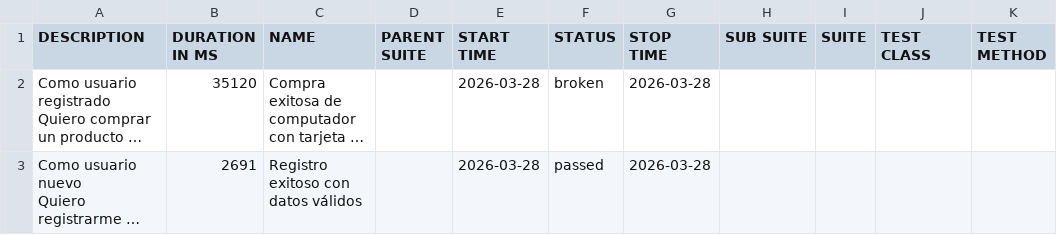
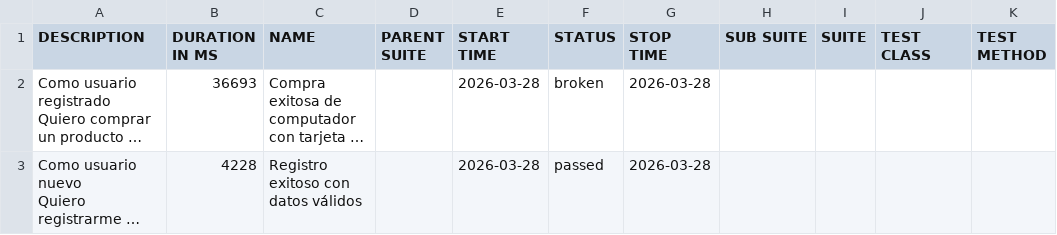
Before and after one commit to lexanderdev/demowebshop-playwright, a CSV file: data/suites.csv, drawn as a sheet; long unchanged cells end in …; the diff names each change by its address in the sheet, - before the commit and + after, or states it on an @@ line.

```diff
--- a/data/suites.csv
+++ b/data/suites.csv
-B2 (DURATION IN MS): 35120
+B2 (DURATION IN MS): 36693
-B3 (DURATION IN MS): 2691
+B3 (DURATION IN MS): 4228
```
Also changed, not shown: 19 other files.
